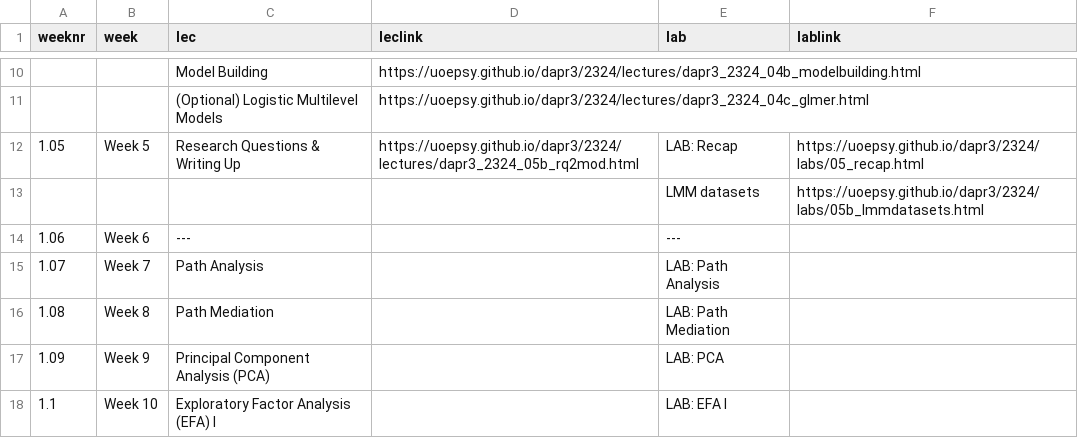
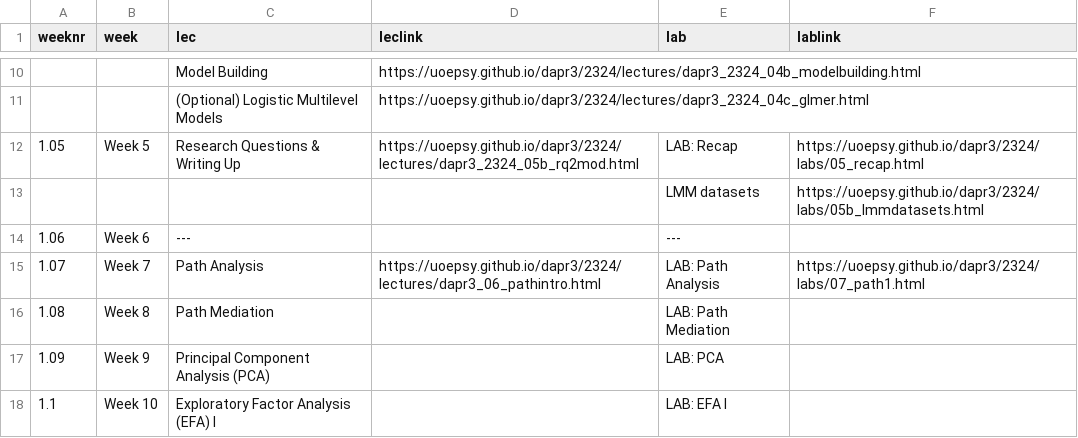
Before and after one commit to uoepsy/dapr3, a CSV file: docs/2324/course_materials.csv, drawn as a sheet; only a part is shown, gaps mark what is left out.

```diff
--- a/docs/2324/course_materials.csv
+++ b/docs/2324/course_materials.csv
@@ -14,3 +14,3 @@ weeknr,week,lec,leclink,lab,lablink
 1.06,Week 6,---,,---,
-1.07,Week 7,Path Analysis,,LAB: Path Analysis,
+1.07,Week 7,Path Analysis,https://uoepsy.github.io/dapr3/2324/lectures/dapr3_06_pathintro.html,LAB: Path Analysis,https://uoepsy.github.io/dapr3/2324/labs/07_path1.html
 1.08,Week 8,Path Mediation,,LAB: Path Mediation,
```
Also changed, not shown: 56 other files.
